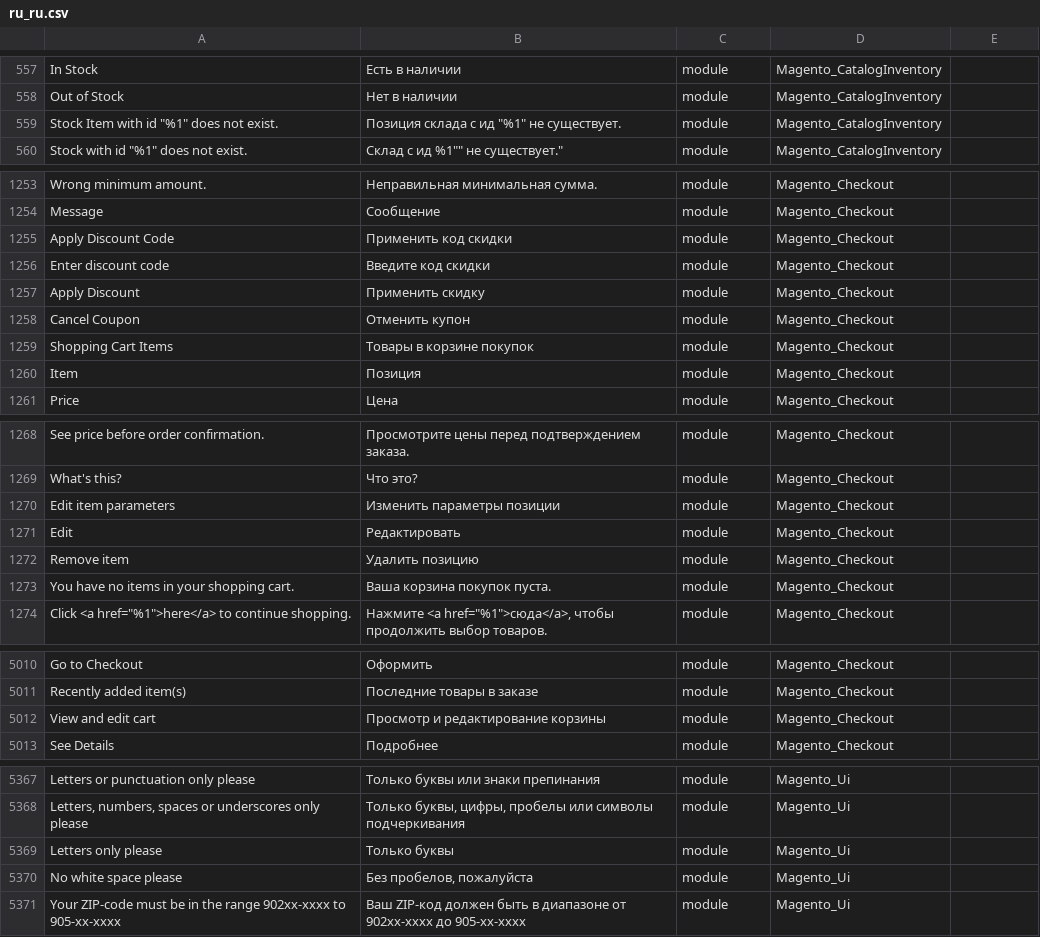
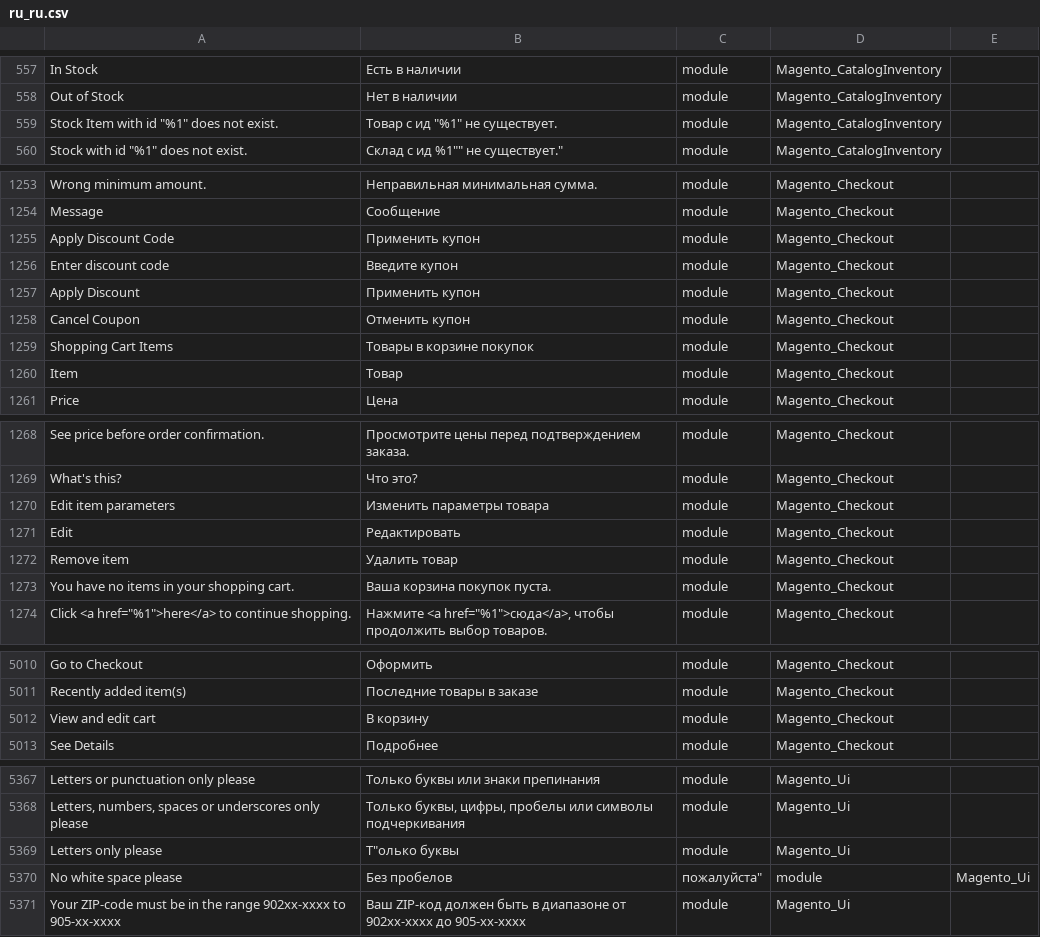
Before and after one commit to makdim222/magento2-russian-language-pack, a CSV file: ru_ru.csv, drawn as a sheet; only a part is shown, gaps mark what is left out; the diff names each change by its address in the sheet, - before the commit and + after, or states it on an @@ line.

Commit message:
Update ru_ru.csv

```diff
--- a/ru_ru.csv
+++ b/ru_ru.csv
-B559: Позиция склада с ид "%1" не существует.
+B559: Товар с ид "%1" не существует.
-B1255: Применить код скидки
+B1255: Применить купон
-B1256: Введите код скидки
+B1256: Введите купон
-B1257: Применить скидку
+B1257: Применить купон
-B1260: Позиция
+B1260: Товар
-B1270: Изменить параметры позиции
+B1270: Изменить параметры товара
-B1272: Удалить позицию
+B1272: Удалить товар
-B5012: Просмотр и редактирование корзины
+B5012: В корзину
-B5369: Только буквы
+B5369: Т"олько буквы
-B5370: Без пробелов, пожалуйста
+B5370: Без пробелов
-C5370: module
+C5370: пожалуйста"
-D5370: Magento_Ui
+D5370: module
-E5370: (empty)
+E5370: Magento_Ui
```
